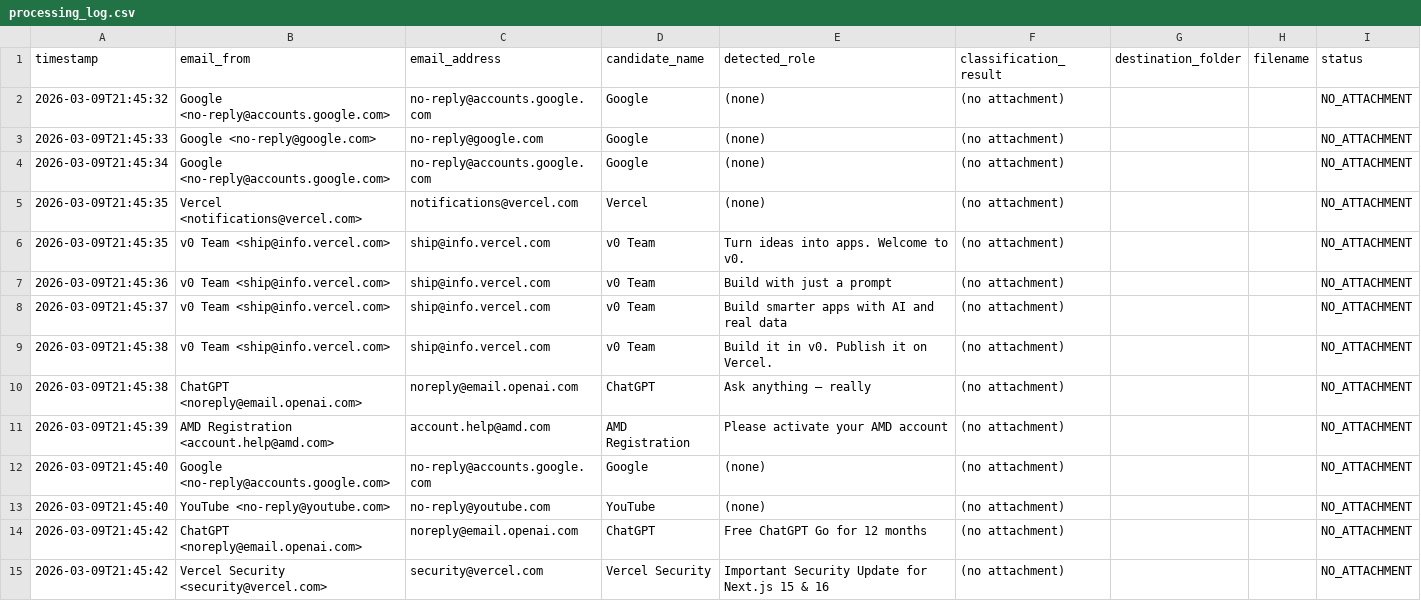
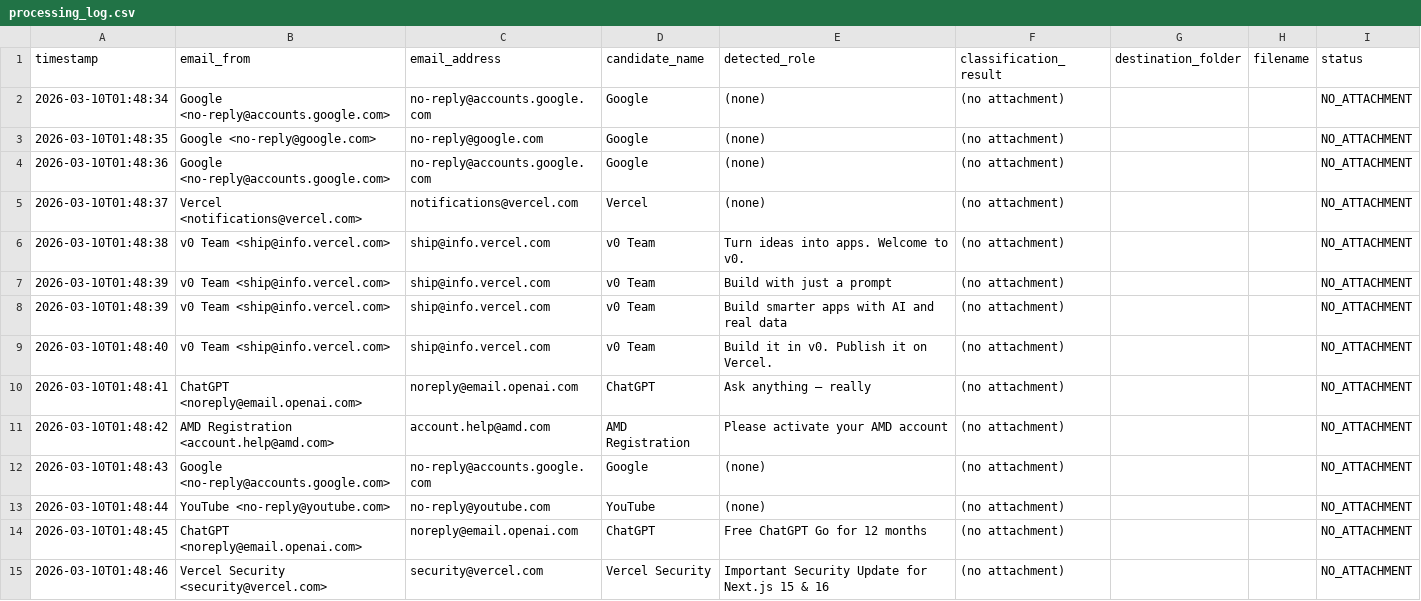
Before and after one commit to jualaju/Resume-Sorter, a CSV file: Resumes/processing_log.csv, drawn as a sheet; only a part is shown; the diff covers the shown part only.

```diff
--- a/Resumes/processing_log.csv
+++ b/Resumes/processing_log.csv
@@ -1,15 +1,15 @@
 timestamp,email_from,email_address,candidate_name,detected_role,classification_result,destination_folder,filename,status
-2026-03-09T21:45:32,Google <no-reply@accounts.google.com>,no-reply@accounts.google.com,Google,(none),(no attachment),,,NO_ATTACHMENT
-2026-03-09T21:45:33,Google <no-reply@google.com>,no-reply@google.com,Google,(none),(no attachment),,,NO_ATTACHMENT
-2026-03-09T21:45:34,Google <no-reply@accounts.google.com>,no-reply@accounts.google.com,Google,(none),(no attachment),,,NO_ATTACHMENT
-2026-03-09T21:45:35,Vercel <notifications@vercel.com>,notifications@vercel.com,Vercel,(none),(no attachment),,,NO_ATTACHMENT
-2026-03-09T21:45:35,v0 Team <ship@info.vercel.com>,ship@info.vercel.com,v0 Team,Turn ideas into apps. Welcome to v0.,(no attachment),,,NO_ATTACHMENT
-2026-03-09T21:45:36,v0 Team <ship@info.vercel.com>,ship@info.vercel.com,v0 Team,Build with just a prompt,(no attachment),,,NO_ATTACHMENT
-2026-03-09T21:45:37,v0 Team <ship@info.vercel.com>,ship@info.vercel.com,v0 Team,Build smarter apps with AI and real data,(no attachment),,,NO_ATTACHMENT
-2026-03-09T21:45:38,v0 Team <ship@info.vercel.com>,ship@info.vercel.com,v0 Team,Build it in v0. Publish it on Vercel.,(no attachment),,,NO_ATTACHMENT
-2026-03-09T21:45:38,ChatGPT <noreply@email.openai.com>,noreply@email.openai.com,ChatGPT,Ask anything  –  really,(no attachment),,,NO_ATTACHMENT
-2026-03-09T21:45:39,AMD Registration <account.help@amd.com>,account.help@amd.com,AMD Registration,Please activate your AMD account,(no attachment),,,NO_ATTACHMENT
-2026-03-09T21:45:40,Google <no-reply@accounts.google.com>,no-reply@accounts.google.com,Google,(none),(no attachment),,,NO_ATTACHMENT
-2026-03-09T21:45:40,YouTube <no-reply@youtube.com>,no-reply@youtube.com,YouTube,(none),(no attachment),,,NO_ATTACHMENT
-2026-03-09T21:45:42,ChatGPT <noreply@email.openai.com>,noreply@email.openai.com,ChatGPT,Free ChatGPT Go for 12 months,(no attachment),,,NO_ATTACHMENT
-2026-03-09T21:45:42,Vercel Security <security@vercel.com>,security@vercel.com,Vercel Security,Important Security Update for Next.js 15 & 16,(no attachment),,,NO_ATTACHMENT
+2026-03-10T01:48:34,Google <no-reply@accounts.google.com>,no-reply@accounts.google.com,Google,(none),(no attachment),,,NO_ATTACHMENT
+2026-03-10T01:48:35,Google <no-reply@google.com>,no-reply@google.com,Google,(none),(no attachment),,,NO_ATTACHMENT
+2026-03-10T01:48:36,Google <no-reply@accounts.google.com>,no-reply@accounts.google.com,Google,(none),(no attachment),,,NO_ATTACHMENT
+2026-03-10T01:48:37,Vercel <notifications@vercel.com>,notifications@vercel.com,Vercel,(none),(no attachment),,,NO_ATTACHMENT
+2026-03-10T01:48:38,v0 Team <ship@info.vercel.com>,ship@info.vercel.com,v0 Team,Turn ideas into apps. Welcome to v0.,(no attachment),,,NO_ATTACHMENT
+2026-03-10T01:48:39,v0 Team <ship@info.vercel.com>,ship@info.vercel.com,v0 Team,Build with just a prompt,(no attachment),,,NO_ATTACHMENT
+2026-03-10T01:48:39,v0 Team <ship@info.vercel.com>,ship@info.vercel.com,v0 Team,Build smarter apps with AI and real data,(no attachment),,,NO_ATTACHMENT
+2026-03-10T01:48:40,v0 Team <ship@info.vercel.com>,ship@info.vercel.com,v0 Team,Build it in v0. Publish it on Vercel.,(no attachment),,,NO_ATTACHMENT
+2026-03-10T01:48:41,ChatGPT <noreply@email.openai.com>,noreply@email.openai.com,ChatGPT,Ask anything  –  really,(no attachment),,,NO_ATTACHMENT
+2026-03-10T01:48:42,AMD Registration <account.help@amd.com>,account.help@amd.com,AMD Registration,Please activate your AMD account,(no attachment),,,NO_ATTACHMENT
+2026-03-10T01:48:43,Google <no-reply@accounts.google.com>,no-reply@accounts.google.com,Google,(none),(no attachment),,,NO_ATTACHMENT
+2026-03-10T01:48:44,YouTube <no-reply@youtube.com>,no-reply@youtube.com,YouTube,(none),(no attachment),,,NO_ATTACHMENT
+2026-03-10T01:48:45,ChatGPT <noreply@email.openai.com>,noreply@email.openai.com,ChatGPT,Free ChatGPT Go for 12 months,(no attachment),,,NO_ATTACHMENT
+2026-03-10T01:48:46,Vercel Security <security@vercel.com>,security@vercel.com,Vercel Security,Important Security Update for Next.js 15 & 16,(no attachment),,,NO_ATTACHMENT
```
Also changed, not shown: 43 edited cells elsewhere in this file, 1 other file.
